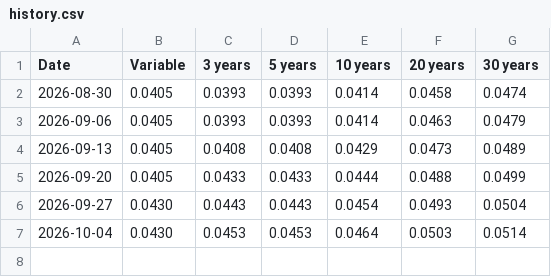
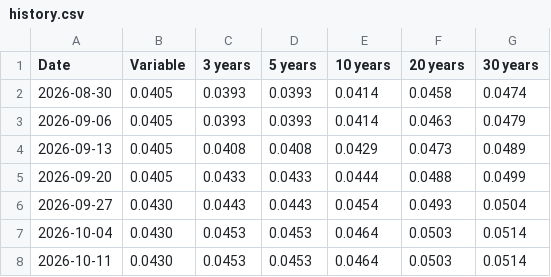
Before and after one commit to jdassociados01/ABN-mortgage-rate-monitor, a CSV file: data/history.csv, drawn as a sheet; the diff names each change by its address in the sheet, - before the commit and + after, or states it on an @@ line.

```diff
--- a/data/history.csv
+++ b/data/history.csv
+row 8: 2026-10-11 | 0.0430 | 0.0453 | 0.0453 | 0.0464 | 0.0503 | 0.0514
```
Also changed, not shown: 2 other files.
